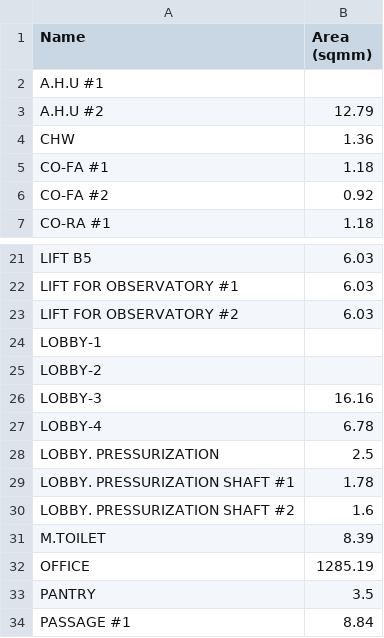
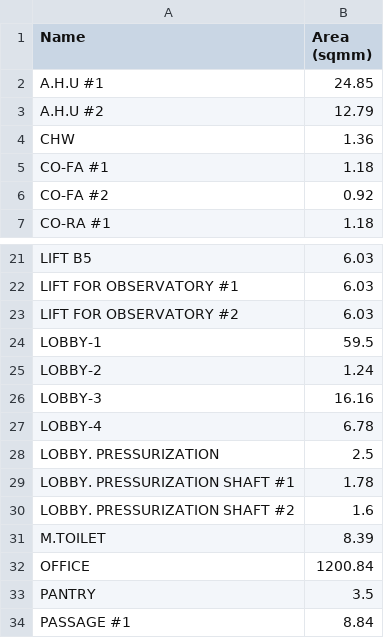
Before and after one commit to deepusdadiya/OCR-AutoCAD, a CSV file: outputs/final_client_instances_output.csv, drawn as a sheet; only a part is shown, gaps mark what is left out.

```diff
--- a/outputs/final_client_instances_output.csv
+++ b/outputs/final_client_instances_output.csv
@@ -1,3 +1,3 @@
 Name,Area (sqmm)
-A.H.U #1,
+A.H.U #1,24.85
 A.H.U #2,12.79
@@ -23,4 +23,4 @@ LIFT FOR OBSERVATORY #1,6.03
 LIFT FOR OBSERVATORY #2,6.03
-LOBBY-1,
-LOBBY-2,
+LOBBY-1,59.5
+LOBBY-2,1.24
 LOBBY-3,16.16
@@ -31,3 +31,3 @@ LOBBY. PRESSURIZATION SHAFT #2,1.6
 M.TOILET,8.39
-OFFICE,1285.19
+OFFICE,1200.84
 PANTRY,3.5
```
Also changed, not shown: outputs/final_client_instances_output_debug.csv, 3 other files.
